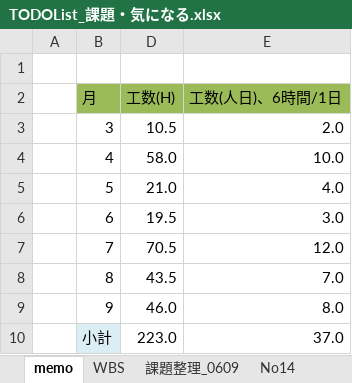
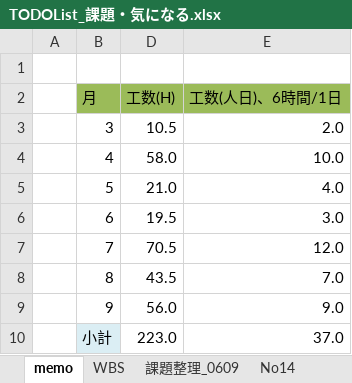
Before and after one commit to gitRock2016/WFS_Design, an Excel workbook: 99.work/TODOList_課題・気になる.xlsx, sheet memo, drawn as a sheet; values as stored, in another font and other column widths than the file's, no borders; the diff names each change by its address in the sheet, - before the commit and + after, or states it on an @@ line.

```diff
--- a/99.work/TODOList_課題・気になる.xlsx (sheet memo)
+++ b/99.work/TODOList_課題・気になる.xlsx (sheet memo)
-D9 (工数(H)): 46.0
+D9 (工数(H)): 56.0
-E9 (工数(人日)、6時間/1日): 8.0
+E9 (工数(人日)、6時間/1日): 9.0
```
Also changed, not shown: sheet WBS, hidden cells, charts or pictures.
